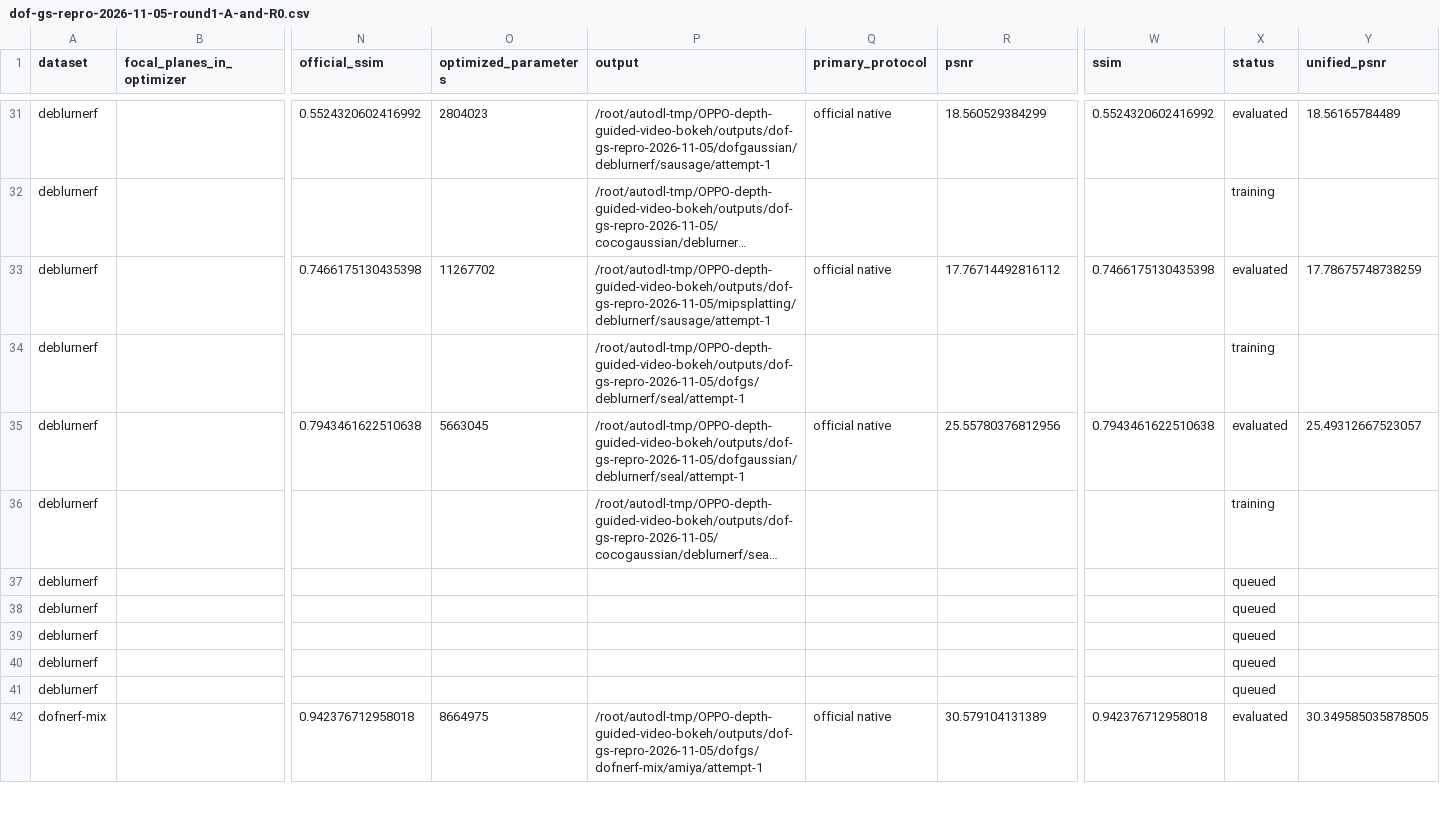
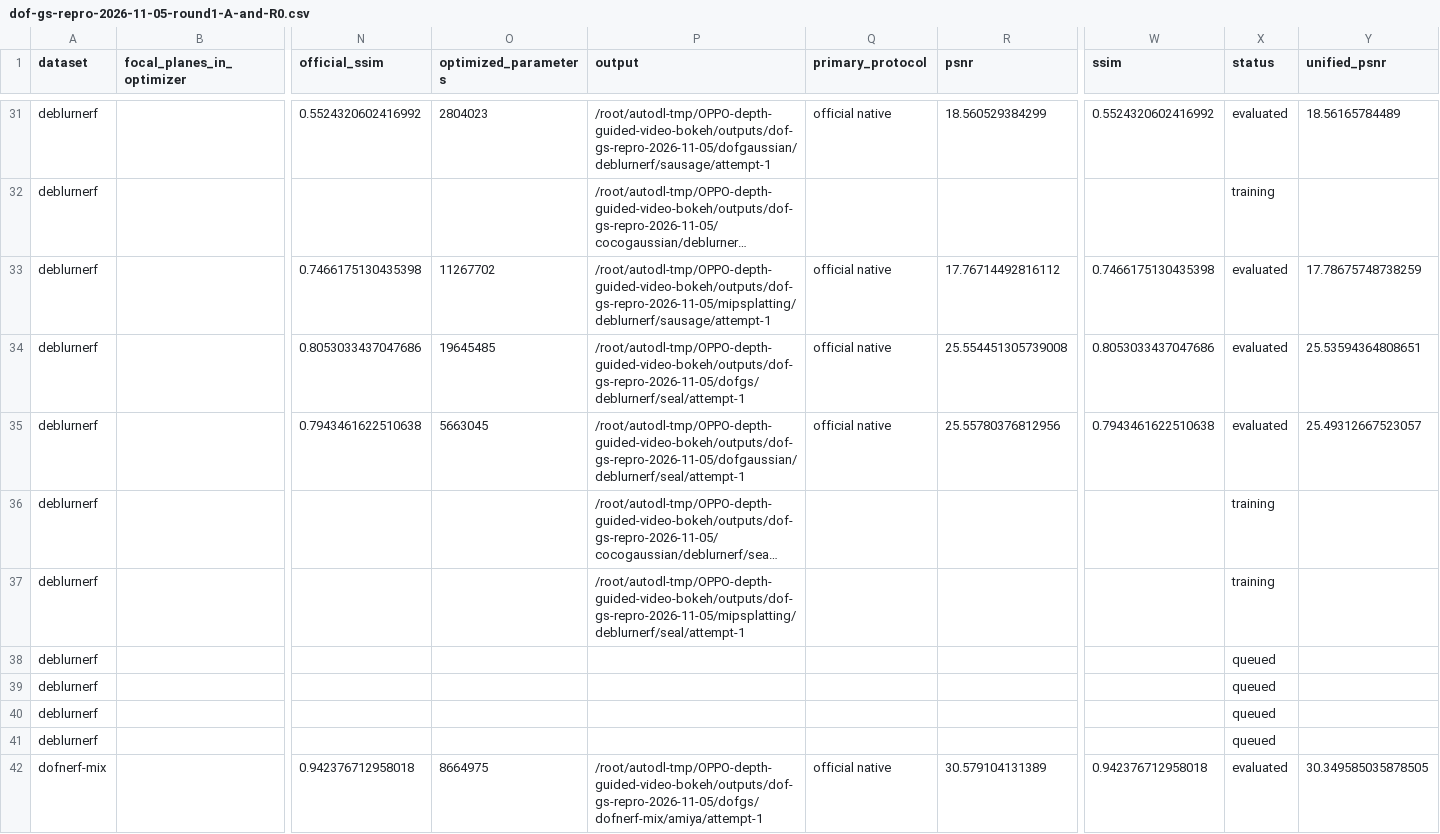
Before and after one commit to mengmcy1/OPPO-depth-guided-video-bokeh, a CSV file: 03_实验记录/records/dof-gs-repro-2026-11-05-round1-A-and-R0.csv, drawn as a sheet; only a part is shown, gaps mark what is left out; long unchanged cells end in …; removed rows and columns are numbered as before the commit, all else as after; rows hold the shown columns only; the diff names each change by its address in the sheet, - before the commit and + after, or states it on an @@ line.

```diff
--- a/03_实验记录/records/dof-gs-repro-2026-11-05-round1-A-and-R0.csv
+++ b/03_实验记录/records/dof-gs-repro-2026-11-05-round1-A-and-R0.csv
-row 34: deblurnerf |  |  |  | /root/autodl-tmp/OPPO-depth-guided-video-bokeh/outputs/dof-gs-repro-2026-11-05/dofgs/deblurnerf/seal/attempt-1 |  |  |  | training
+row 34: deblurnerf |  | 0.8053033437047686 | 19645485 | /root/autodl-tmp/OPPO-depth-guided-video-bokeh/outputs/dof-gs-repro-2026-11-05/dofgs/deblurnerf/seal/attempt-1 | official native | 25.554451305739008 | 0.8053033437047686 | evaluated | 25.53594364808651
-P37 (output): (empty)
+P37 (output): /root/autodl-tmp/OPPO-depth-guided-video-bokeh/outputs/dof-gs-repro-2026-11-05/mipsplatting/deblurnerf/seal/attempt-1
-X37 (status): queued
+X37 (status): training
```
Also changed, not shown: 03_实验记录/records/dof-gs-repro-2026-11-05-round1-averages.csv, 2 other files.
